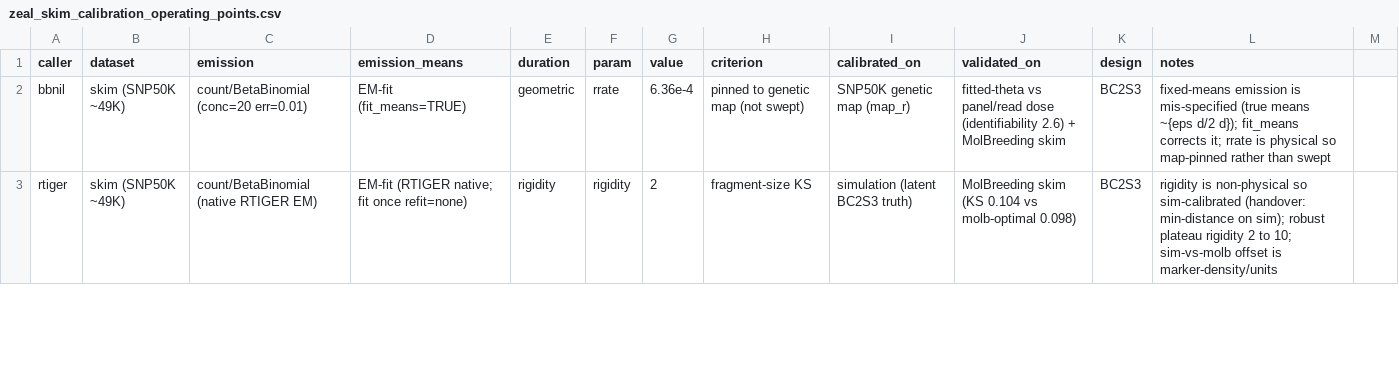
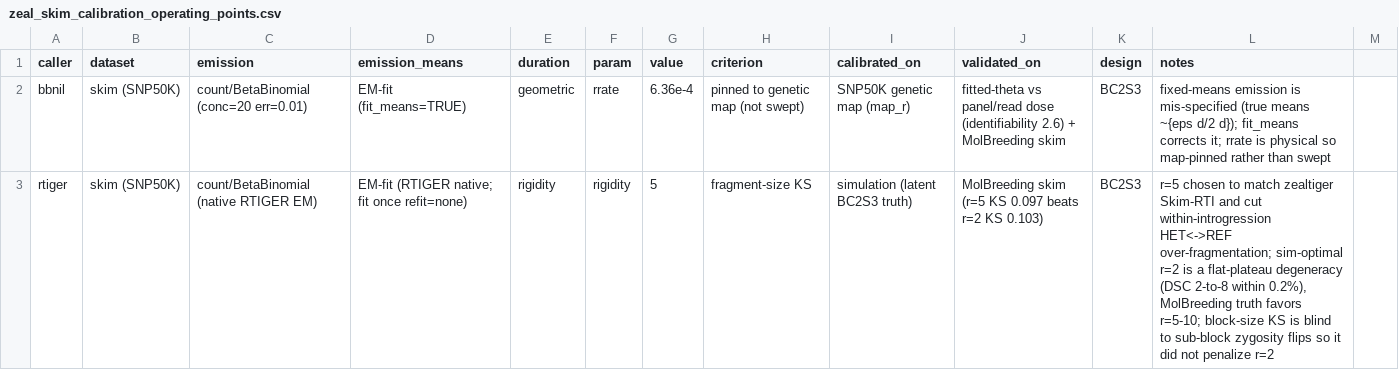
Before and after one commit to sawers-rellan-labs/zealhmm, a CSV file: reference/zeal_skim_calibration_operating_points.csv, drawn as a sheet; only a part is shown; the diff covers the shown part only.

```diff
--- a/reference/zeal_skim_calibration_operating_points.csv
+++ b/reference/zeal_skim_calibration_operating_points.csv
@@ -1,3 +1,3 @@
 caller,dataset,emission,emission_means,duration,param,value,criterion,calibrated_on,validated_on,design,notes
-bbnil,skim (SNP50K ~49K),count/BetaBinomial (conc=20 err=0.01),EM-fit (fit_means=TRUE),geometric,rrate,6.36e-4,pinned to genetic map (not swept),SNP50K genetic map (map_r),fitted-theta vs panel/read dose (identifiability 2.6) + MolBreeding skim,BC2S3,fixed-means emission is mis-specified (true means ~{eps d/2 d}); fit_means corrects it; rrate is physical so map-pinned rather than swept
-rtiger,skim (SNP50K ~49K),count/BetaBinomial (native RTIGER EM),EM-fit (RTIGER native; fit once refit=none),rigidity,rigidity,2,fragment-size KS,simulation (latent BC2S3 truth),MolBreeding skim (KS 0.104 vs molb-optimal 0.098),BC2S3,rigidity is non-physical so sim-calibrated (handover: min-distance on sim); robust plateau rigidity 2 to 10; sim-vs-molb offset is marker-density/units
+bbnil,skim (SNP50K),count/BetaBinomial (conc=20 err=0.01),EM-fit (fit_means=TRUE),geometric,rrate,6.36e-4,pinned to genetic map (not swept),SNP50K genetic map (map_r),fitted-theta vs panel/read dose (identifiability 2.6) + MolBreeding skim,BC2S3,fixed-means emission is mis-specified (true means ~{eps d/2 d}); fit_means corrects it; rrate is physical so map-pinned rather than swept
+rtiger,skim (SNP50K),count/BetaBinomial (native RTIGER EM),EM-fit (RTIGER native; fit once refit=none),rigidity,rigidity,5,fragment-size KS,simulation (latent BC2S3 truth),MolBreeding skim (r=5 KS 0.097 beats r=2 KS 0.103),BC2S3,"r=5 chosen to match zealtiger Skim-RTI and cut within-introgression HET<->REF over-fragmentation; sim-optimal r=2 is a flat-plateau degeneracy (DSC 2-to-8 within 0.2%), MolBreeding truth favors r=5-10; block-size KS is blind to sub-block zygosity flips so it did not penalize r=2"
```
Also changed, not shown: 11 edited cells elsewhere in this file, 2 other files.
